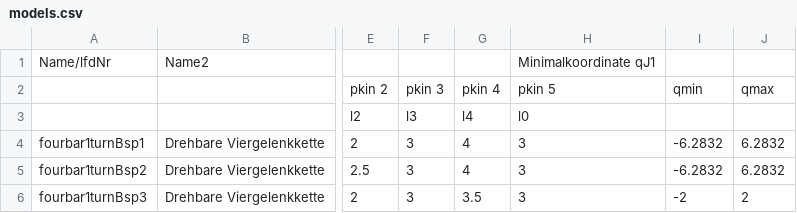
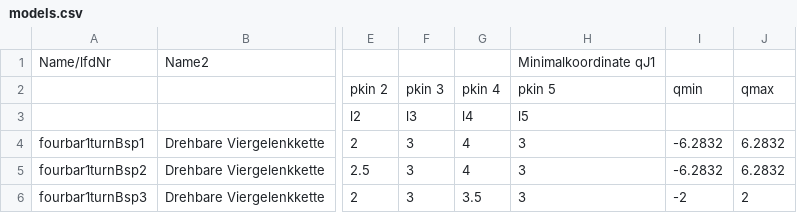
Before and after one commit to SchapplM/robsynth-serhybroblib, a CSV file: systems/fourbar1turn/models.csv, drawn as a sheet; only a part is shown, gaps mark what is left out; the diff names each change by its address in the sheet, - before the commit and + after, or states it on an @@ line.

Commit message:
[fourbar1turn] Falsch benannten Kinematikparameter umbenannt. Erzeugte Fehler in Kombination von 1ec7c38 und 9f0c7cf.

```diff
--- a/systems/fourbar1turn/models.csv
+++ b/systems/fourbar1turn/models.csv
-H3: l0
+H3: l5
```
